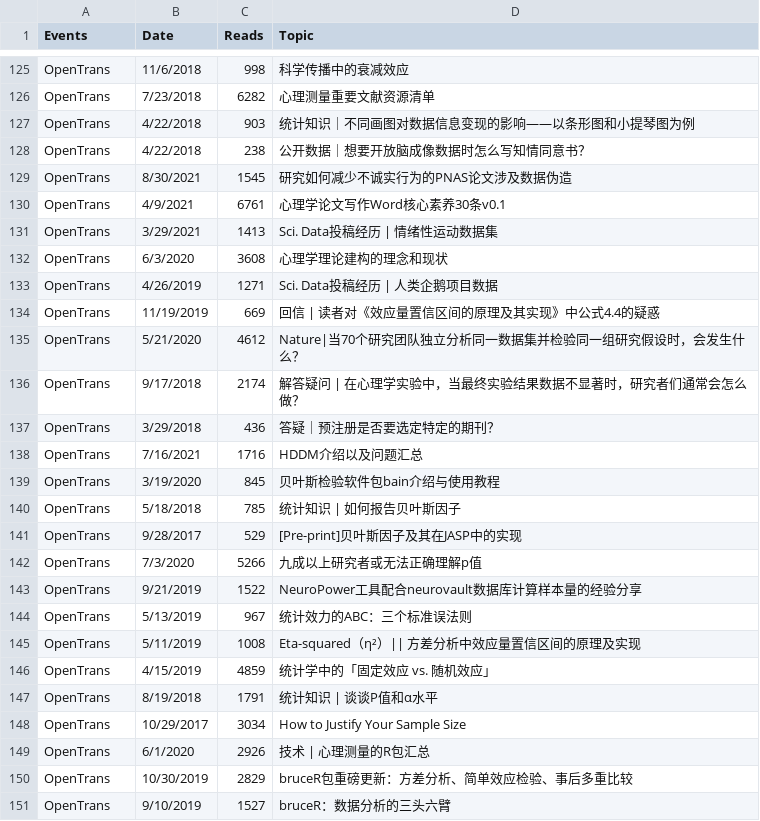
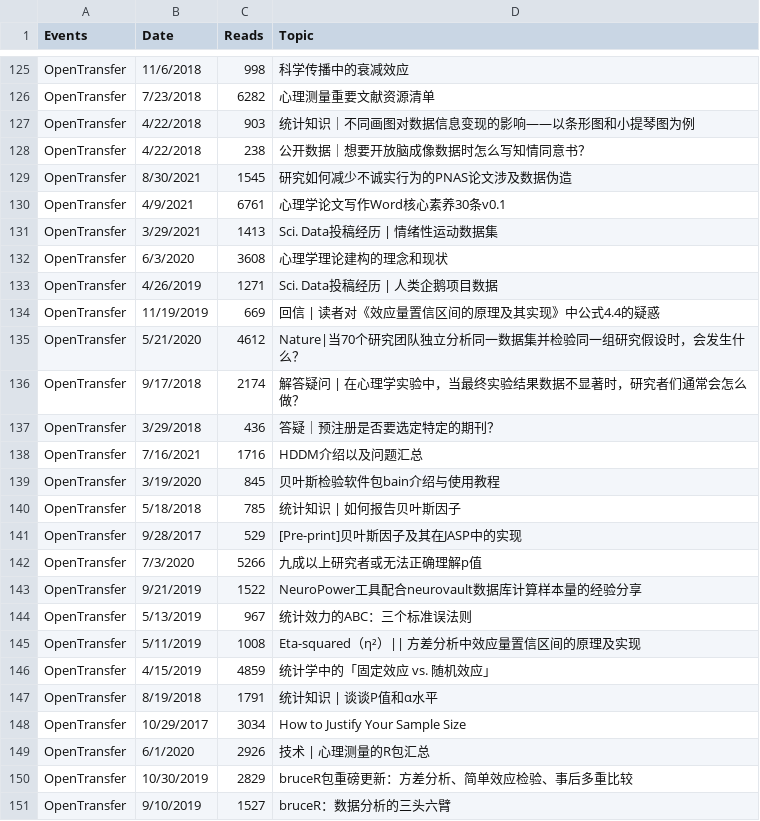
Before and after one commit to Chinese-Open-Science-Network/COSN_Manuscript, a CSV file: data/cosn_events.csv, drawn as a sheet; only a part is shown, gaps mark what is left out; the diff covers the shown part only; the diff names each change by its address in the sheet, - before the commit and + after, or states it on an @@ line.

```diff
--- a/data/cosn_events.csv
+++ b/data/cosn_events.csv
-A125:A151 (Events): OpenTrans
+A125:A151 (Events): OpenTransfer
```
Also changed, not shown: 36 edited cells elsewhere in this file, 3 other files.
